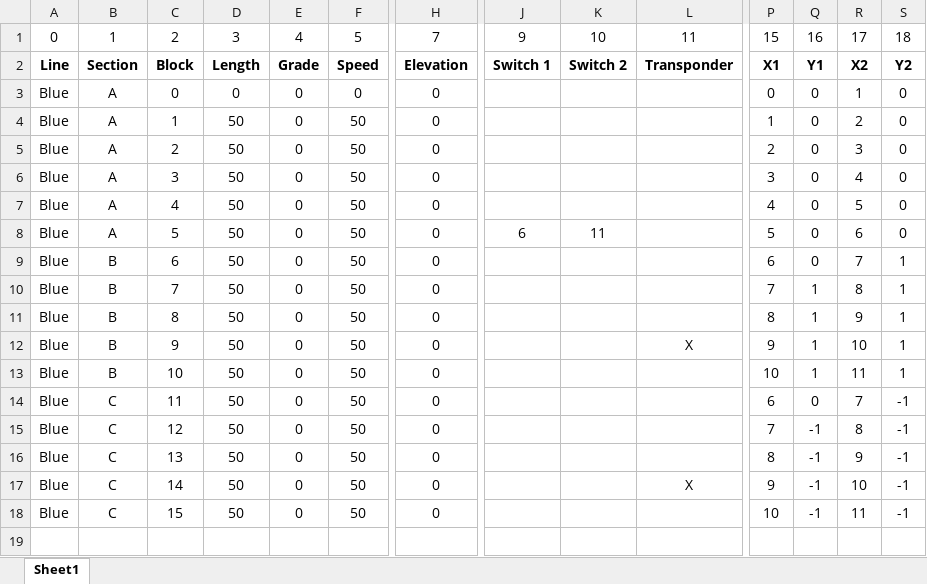
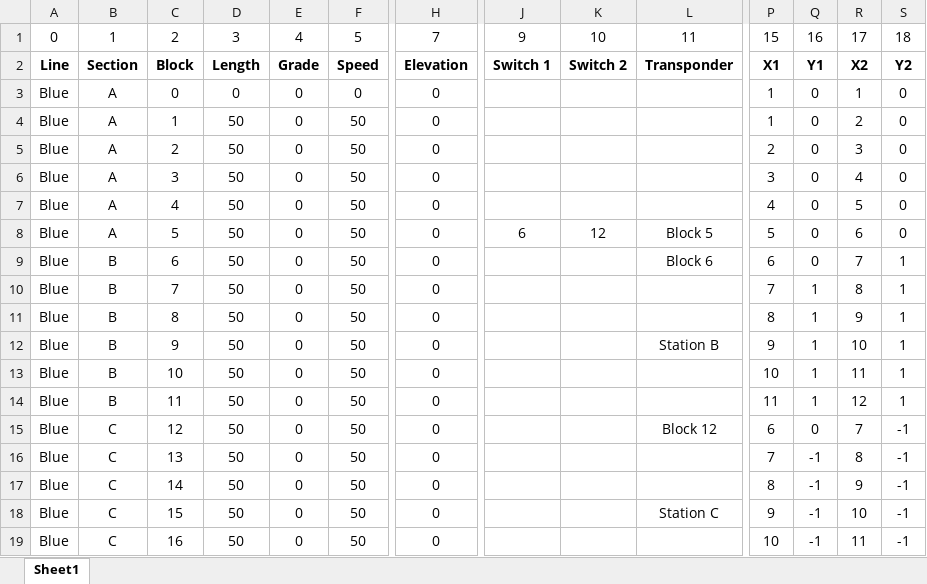
Before and after one commit to ColeMinersUnion/Trains, an Excel workbook: TrackModel/Blue Line.xlsx, sheet Sheet1, drawn as a sheet; only a part is shown, gaps mark what is left out; values as stored, in another font and other column widths than the file's, no borders; addresses are those after the commit; rows hold the shown columns only; the diff names each change by its address in the sheet, - before the commit and + after, or states it on an @@ line.

Commit message:
More icons, track failure interface

```diff
--- a/TrackModel/Blue Line.xlsx (sheet Sheet1)
+++ b/TrackModel/Blue Line.xlsx (sheet Sheet1)
-P3: 0
+P3: 1
-K8: 11
+K8: 12
-L8: (empty)
+L8: Block 5
-L9: (empty)
+L9: Block 6
-L12: X
+L12: Station B
+row 14: Blue | B | 11 | 50 | 0 | 50 | 0 |  |  |  | 11 | 1 | 12 | 1
-C15: 11
+C15: 12
-L15: (empty)
+L15: Block 12
-C16: 12
+C16: 13
-C17: 13
+C17: 14
-C18: 14
+C18: 15
-L18: X
+L18: Station C
-C19: 15
+C19: 16
```
Also changed, not shown: 20 other files.
